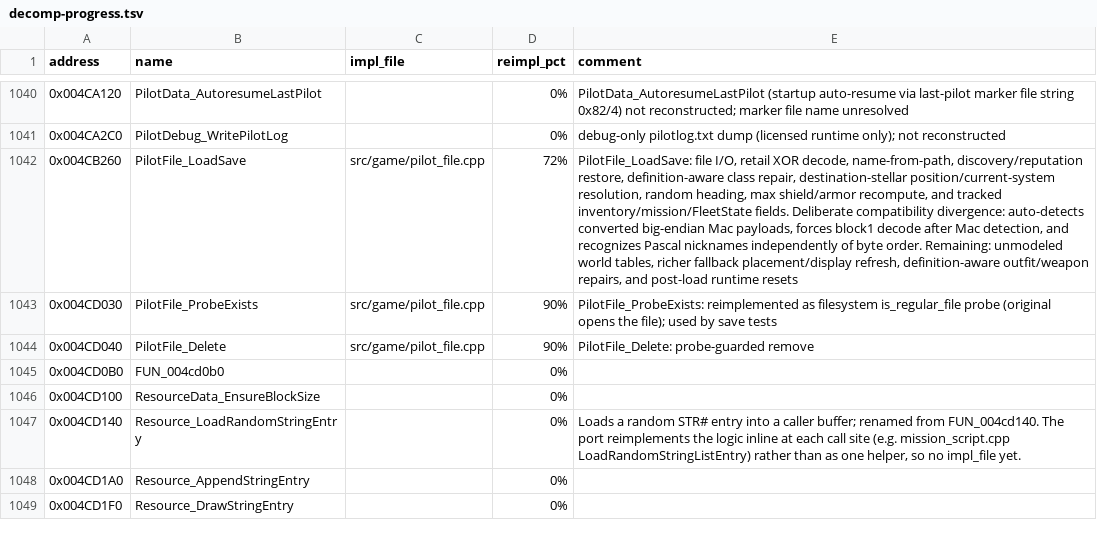
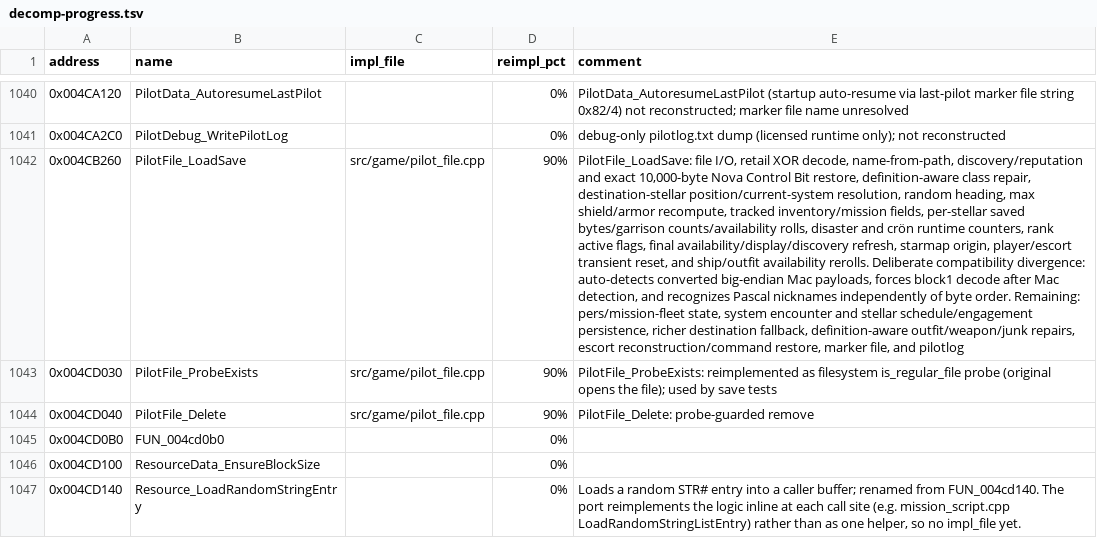
Before and after one commit to wraitii/evnova-decomp, a TSV file: decomp-progress.tsv, drawn as a sheet; only a part is shown, gaps mark what is left out; the shorter side is filled out with more unchanged rows; the diff names each change by its address in the sheet, - before the commit and + after, or states it on an @@ line.

Commit message:
Restore persistent open-pilot world state

```diff
--- a/decomp-progress.tsv
+++ b/decomp-progress.tsv
-D1042 (reimpl_pct): 72%
+D1042 (reimpl_pct): 90%
-E1042 (comment): …name-from-path, discovery/reputation restore, definition-aware class repair, destination-stellar position/current-system resolution, random heading, max shield/armor recompute, and tracked inventory/mission/FleetState fields. Deliberate compatibility divergence: auto-detects converted big-endian Mac payloads, forces block1 decode after Mac detection, and recognizes Pascal nicknames independently of byte order. Remaining: unmodeled world tables, richer fallback placement/display refresh, definition-aware outfit/weapon repairs, and post-load runtime resets
+E1042 (comment): …name-from-path, discovery/reputation and exact 10,000-byte Nova Control Bit restore, definition-aware class repair, destination-stellar position/current-system resolution, random heading, max shield/armor recompute, tracked inventory/mission fields, per-stellar saved bytes/garrison counts/availability rolls, disaster and crön runtime counters, rank active flags, final availability/display/discovery refresh, starmap origin, player/escort transient reset, and ship/outfit availability rerolls. Deliberate compatibility divergence: auto-detects converted big-endian Mac payloads, forces block1 decode after Mac detection, and recognizes Pascal nicknames independently of byte order. Remaining: pers/mission-fleet state, system encounter and stellar schedule/engagement persistence, richer destination fallback, definition-aware outfit/weapon/junk repairs, escort reconstruction/command restore, marker file, and pilotlog
```
Also changed, not shown: 6 other files.
